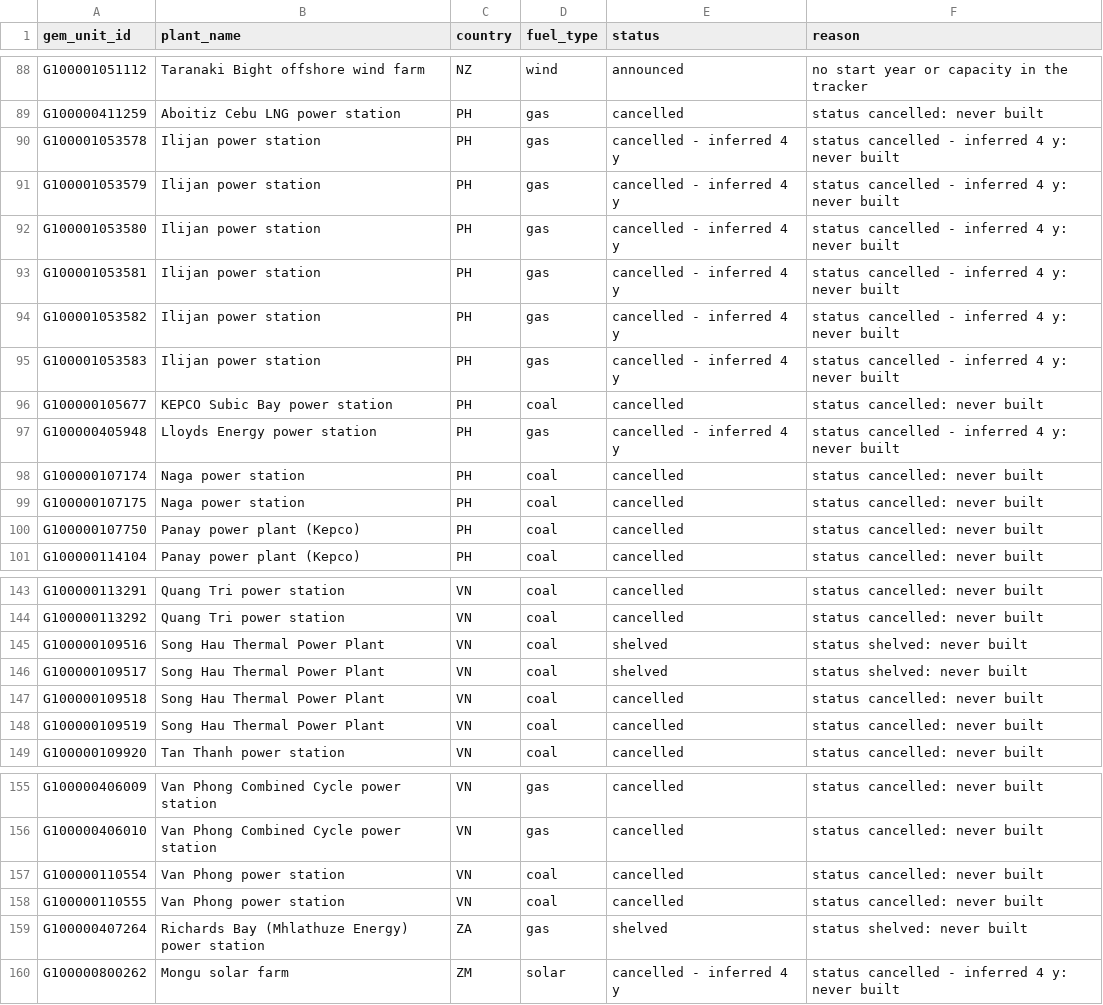
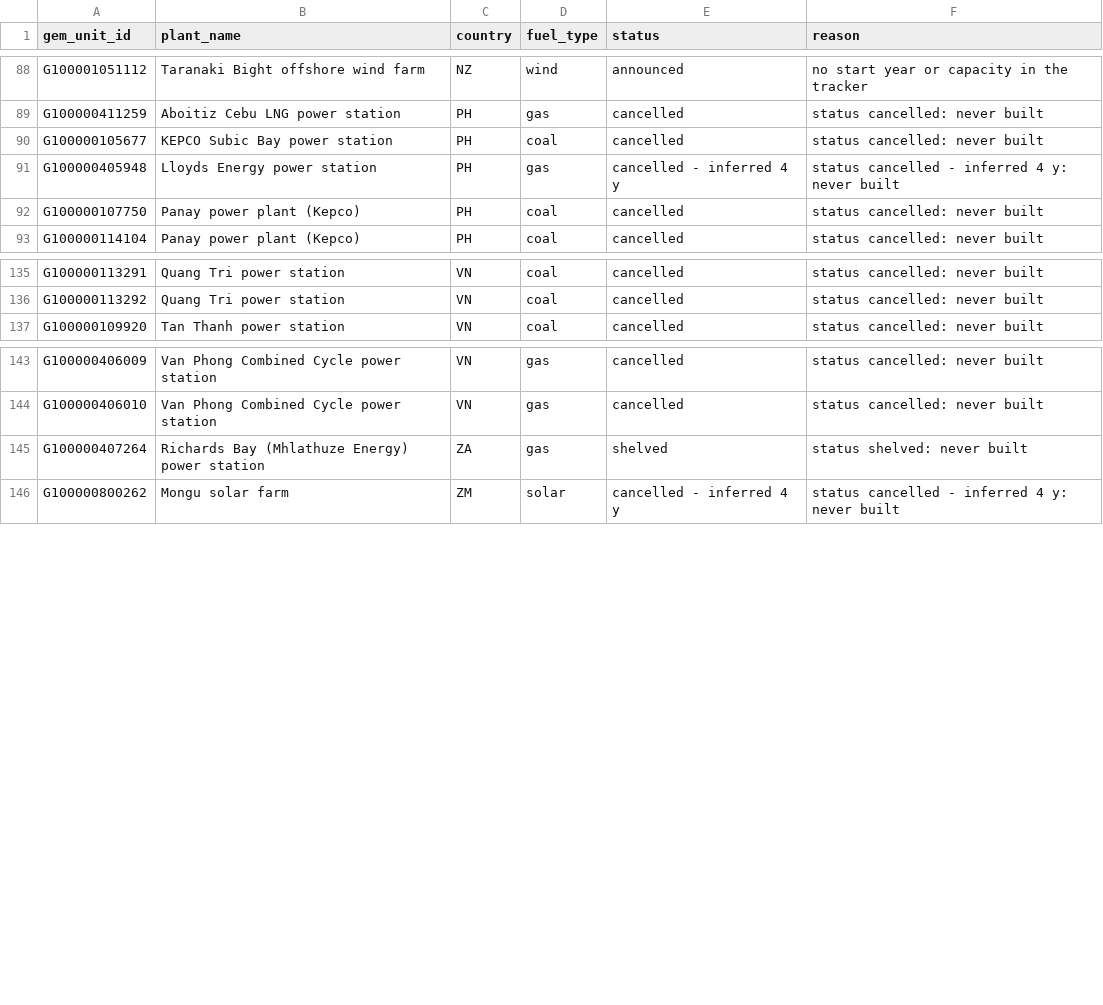
Before and after one commit to PLANiT-Institute/tradeimpact, a CSV file: data/power/output/ti_power_excluded.csv, drawn as a sheet; only a part is shown, gaps mark what is left out.

```diff
--- a/data/power/output/ti_power_excluded.csv
+++ b/data/power/output/ti_power_excluded.csv
@@ -89,12 +89,4 @@ G100001051112,Taranaki Bight offshore wind farm,NZ,wind,announced,no start year
 G100000411259,Aboitiz Cebu LNG power station,PH,gas,cancelled,status cancelled: never built
-G100001053578,Ilijan power station,PH,gas,cancelled - inferred 4 y,status cancelled - inferred 4 y: never built
-G100001053579,Ilijan power station,PH,gas,cancelled - inferred 4 y,status cancelled - inferred 4 y: never built
-G100001053580,Ilijan power station,PH,gas,cancelled - inferred 4 y,status cancelled - inferred 4 y: never built
-G100001053581,Ilijan power station,PH,gas,cancelled - inferred 4 y,status cancelled - inferred 4 y: never built
-G100001053582,Ilijan power station,PH,gas,cancelled - inferred 4 y,status cancelled - inferred 4 y: never built
-G100001053583,Ilijan power station,PH,gas,cancelled - inferred 4 y,status cancelled - inferred 4 y: never built
 G100000105677,KEPCO Subic Bay power station,PH,coal,cancelled,status cancelled: never built
 G100000405948,Lloyds Energy power station,PH,gas,cancelled - inferred 4 y,status cancelled - inferred 4 y: never built
-G100000107174,Naga power station,PH,coal,cancelled,status cancelled: never built
-G100000107175,Naga power station,PH,coal,cancelled,status cancelled: never built
 G100000107750,Panay power plant (Kepco),PH,coal,cancelled,status cancelled: never built
@@ -144,6 +136,2 @@ G100000113291,Quang Tri power station,VN,coal,cancelled,status cancelled: never
 G100000113292,Quang Tri power station,VN,coal,cancelled,status cancelled: never built
-G100000109516,Song Hau Thermal Power Plant,VN,coal,shelved,status shelved: never built
-G100000109517,Song Hau Thermal Power Plant,VN,coal,shelved,status shelved: never built
-G100000109518,Song Hau Thermal Power Plant,VN,coal,cancelled,status cancelled: never built
-G100000109519,Song Hau Thermal Power Plant,VN,coal,cancelled,status cancelled: never built
 G100000109920,Tan Thanh power station,VN,coal,cancelled,status cancelled: never built
@@ -156,4 +144,2 @@ G100000406009,Van Phong Combined Cycle power station,VN,gas,cancelled,status can
 G100000406010,Van Phong Combined Cycle power station,VN,gas,cancelled,status cancelled: never built
-G100000110554,Van Phong power station,VN,coal,cancelled,status cancelled: never built
-G100000110555,Van Phong power station,VN,coal,cancelled,status cancelled: never built
 G100000407264,Richards Bay (Mhlathuze Energy) power station,ZA,gas,shelved,status shelved: never built
```
Also changed, not shown: data/power/output/ti_power_company.csv, data/power/registry/raw_files.csv, 53 other files.
